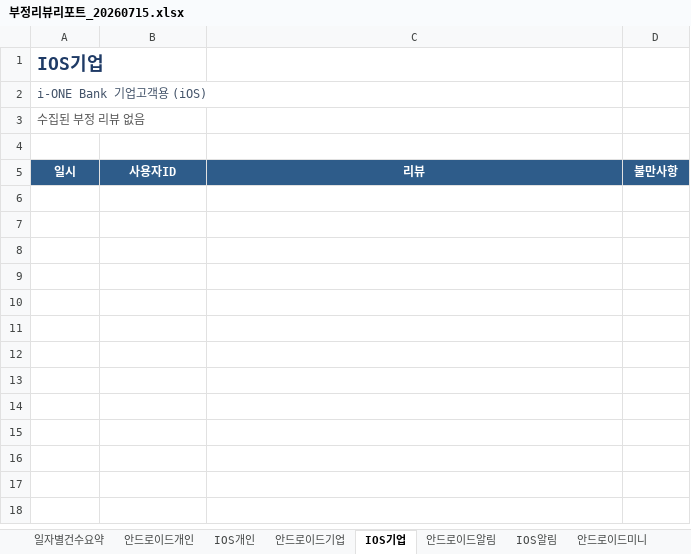
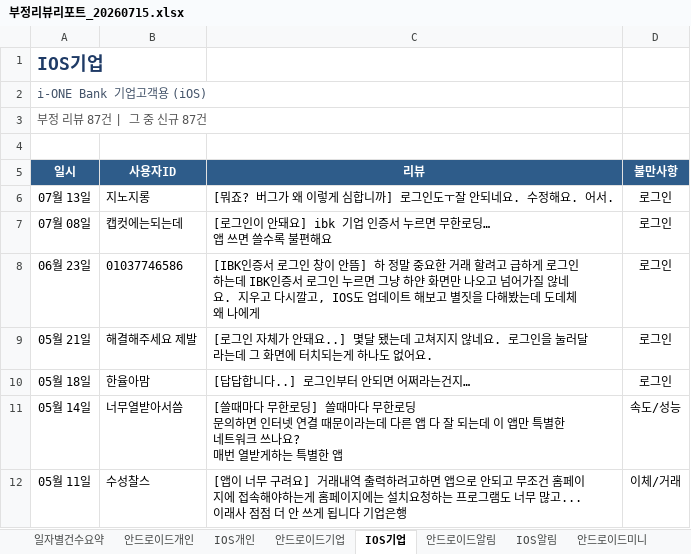
Before and after one commit to Hi-Hub/ibk_review_monitor, an Excel workbook: reports/부정리뷰리포트_20260715.xlsx, sheet IOS기업, drawn as a sheet; only a part is shown; values as stored, in another font and other column widths than the file's, no borders; ↵ is a line break in a cell; the diff covers the shown part only; the diff names each change by its address in the sheet, - before the commit and + after, or states it on an @@ line.

```diff
--- a/reports/부정리뷰리포트_20260715.xlsx (sheet IOS기업)
+++ b/reports/부정리뷰리포트_20260715.xlsx (sheet IOS기업)
-A3 (일시): 수집된 부정 리뷰 없음
+A3 (일시): 부정 리뷰 87건 | 그 중 신규 87건
+row 6: 07월 13일 | 지노지롱 | [뭐죠? 버그가 왜 이렇게 심합니까] 로그인도ㅜ잘 안되네요. 수정해요. 어서. | 로그인
+row 7: 07월 08일 | 캡컷에는되는데 | [로그인이 안돼요] ibk 기업 인증서 누르면 무한로딩… ↵ 앱 쓰면 쓸수록 불편해요 | 로그인
+row 8: 06월 23일 | 01037746586 | [IBK인증서 로그인 창이 안뜸] 하 정말 중요한 거래 할려고 급하게 로그인 하는데 IBK인증서 로그인 누르면 그냥 하얀 화면만 나오고 넘어가질 않네요. 지우고 다시깔고, IOS도 업데이트 해보고 별짓을 다해봤는데 도데체 왜 나에게 | 로그인
+row 9: 05월 21일 | 해결해주세요 제발 | [로그인 자체가 안돼요..] 몇달 됐는데 고쳐지지 않네요. 로그인을 눌러달라는데 그 화면에 터치되는게 하나도 없어요. | 로그인
+row 10: 05월 18일 | 한율아맘 | [답답합니다..] 로그인부터 안되면 어쩌라는건지… | 로그인
+row 11: 05월 14일 | 너무열받아서씀 | [쓸때마다 무한로딩] 쓸때마다 무한로딩 ↵ 문의하면 인터넷 연결 때문이라는데 다른 앱 다 잘 되는데 이 앱만 특별한 네트워크 쓰나요? ↵ 매번 열받게하는 특별한 앱 | 속도/성능
+row 12: 05월 11일 | 수성찰스 | [앱이 너무 구려요] 거래내역 출력하려고하면 앱으로 안되고 무조건 홈페이지에 접속해야하는게 홈페이지에는 설치요청하는 프로그램도 너무 많고... 이래사 점점 더 안 쓰게 됩니다 기업은행 | 이체/거래
```
Also changed, not shown: 80 added rows elsewhere in this sheet, sheet IOS알림, sheet 일자별건수요약, sheet IOS개인, sheet IOS미니, sheet IOS글로벌, 4 other files.
